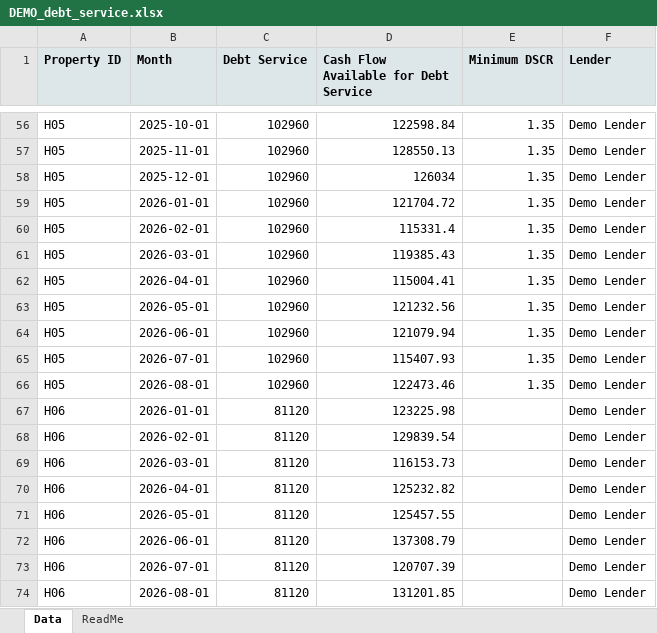
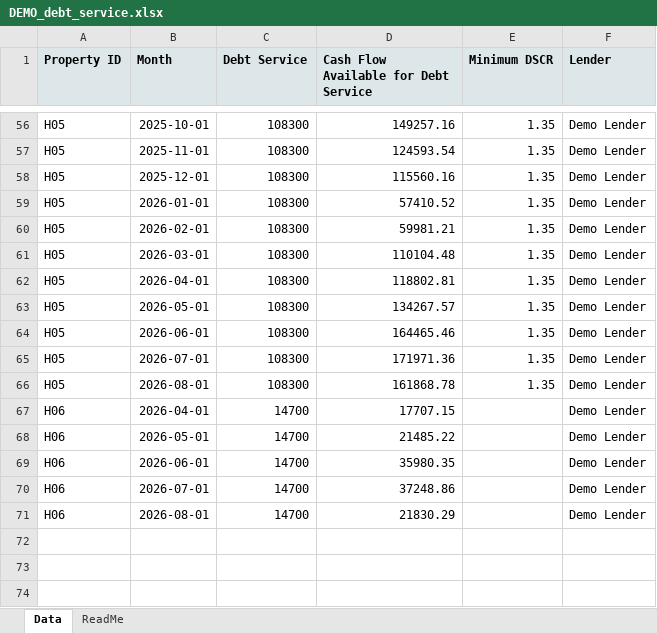
Before and after one commit to jcheat11/buad583-hotel-dashboard, an Excel workbook: sample_data/DEMO_debt_service.xlsx, sheet Data, drawn as a sheet; only a part is shown, gaps mark what is left out; values as stored, in another font and other column widths than the file's, no borders; removed rows and columns are numbered as before the commit, all else as after; the diff covers the shown part only; the diff names each change by its address in the sheet, - before the commit and + after, or states it on an @@ line.

```diff
--- a/sample_data/DEMO_debt_service.xlsx (sheet Data)
+++ b/sample_data/DEMO_debt_service.xlsx (sheet Data)
-C56:C66 (Debt Service): 102960
+C56:C66 (Debt Service): 108300
-D56: 122598.84
+D56: 149257.16
-D57: 128550.13
+D57: 124593.54
-D58: 126034
+D58: 115560.16
-D59: 121704.72
+D59: 57410.52
-D60: 115331.4
+D60: 59981.21
-D61: 119385.43
+D61: 110104.48
-D62: 115004.41
+D62: 118802.81
-D63: 121232.56
+D63: 134267.57
-D64: 121079.94
+D64: 164465.46
-D65: 115407.93
+D65: 171971.36
-D66: 122473.46
+D66: 161868.78
-row 67: H06 | 2026-01-01 | 81120 | 123225.98 |  | Demo Lender
-row 68: H06 | 2026-02-01 | 81120 | 129839.54 |  | Demo Lender
-row 69: H06 | 2026-03-01 | 81120 | 116153.73 |  | Demo Lender
-C67:C71 (Debt Service): 81120
+C67:C71 (Debt Service): 14700
-D67: 125232.82
+D67: 17707.15
-D68: 125457.55
+D68: 21485.22
-D69: 137308.79
+D69: 35980.35
-D70: 120707.39
+D70: 37248.86
-D71: 131201.85
+D71: 21830.29
```
Also changed, not shown: 108 edited cells elsewhere in this sheet, 8 other files.
